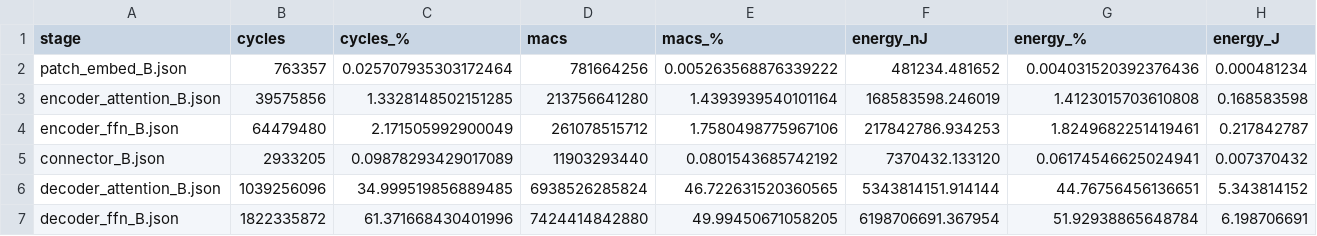
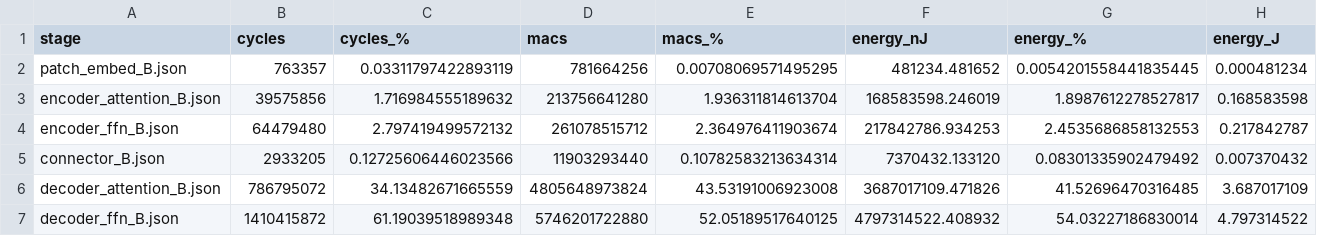
Before and after one commit to runyangtian/Hetero_Simulator, a CSV file: result/stages_summary_mobilevlm.csv, drawn as a sheet; only a part is shown; the diff covers the shown part only; the diff names each change by its address in the sheet, - before the commit and + after, or states it on an @@ line.

```diff
--- a/result/stages_summary_mobilevlm.csv
+++ b/result/stages_summary_mobilevlm.csv
-C2 (cycles_%): 0.025707935303172464
+C2 (cycles_%): 0.03311797422893119
-E2 (macs_%): 0.005263568876339222
+E2 (macs_%): 0.00708069571495295
-G2 (energy_%): 0.004031520392376436
+G2 (energy_%): 0.0054201558441835445
-C3 (cycles_%): 1.3328148502151285
+C3 (cycles_%): 1.716984555189632
-E3 (macs_%): 1.4393939540101164
+E3 (macs_%): 1.936311814613704
-G3 (energy_%): 1.4123015703610808
+G3 (energy_%): 1.8987612278527817
-C4 (cycles_%): 2.171505992900049
+C4 (cycles_%): 2.797419499572132
-E4 (macs_%): 1.7580498775967106
+E4 (macs_%): 2.364976411903674
-G4 (energy_%): 1.8249682251419461
+G4 (energy_%): 2.4535686858132553
-C5 (cycles_%): 0.09878293429017089
+C5 (cycles_%): 0.12725606446023566
-E5 (macs_%): 0.0801543685742192
+E5 (macs_%): 0.10782583213634314
-G5 (energy_%): 0.06174546625024941
+G5 (energy_%): 0.08301335902479492
-B6 (cycles): 1039256096
+B6 (cycles): 786795072
-C6 (cycles_%): 34.999519856889485
+C6 (cycles_%): 34.13482671665559
-D6 (macs): 6938526285824
+D6 (macs): 4805648973824
-E6 (macs_%): 46.722631520360565
+E6 (macs_%): 43.53191006923008
-F6 (energy_nJ): 5343814151.914144
+F6 (energy_nJ): 3687017109.471826
-G6 (energy_%): 44.76756456136651
+G6 (energy_%): 41.52696470316485
-H6 (energy_J): 5.343814152
+H6 (energy_J): 3.687017109
-B7 (cycles): 1822335872
+B7 (cycles): 1410415872
-C7 (cycles_%): 61.371668430401996
+C7 (cycles_%): 61.19039518989348
-D7 (macs): 7424414842880
+D7 (macs): 5746201722880
-E7 (macs_%): 49.99450671058205
+E7 (macs_%): 52.05189517640125
-F7 (energy_nJ): 6198706691.367954
+F7 (energy_nJ): 4797314522.408932
-G7 (energy_%): 51.92938865648784
+G7 (energy_%): 54.03227186830014
-H7 (energy_J): 6.198706691
+H7 (energy_J): 4.797314522
```
Also changed, not shown: 2 edited cells elsewhere in this file, result/ops_summary_fastvlm.csv, result/ops_summary_mobilevlm.csv, 39 other files.
